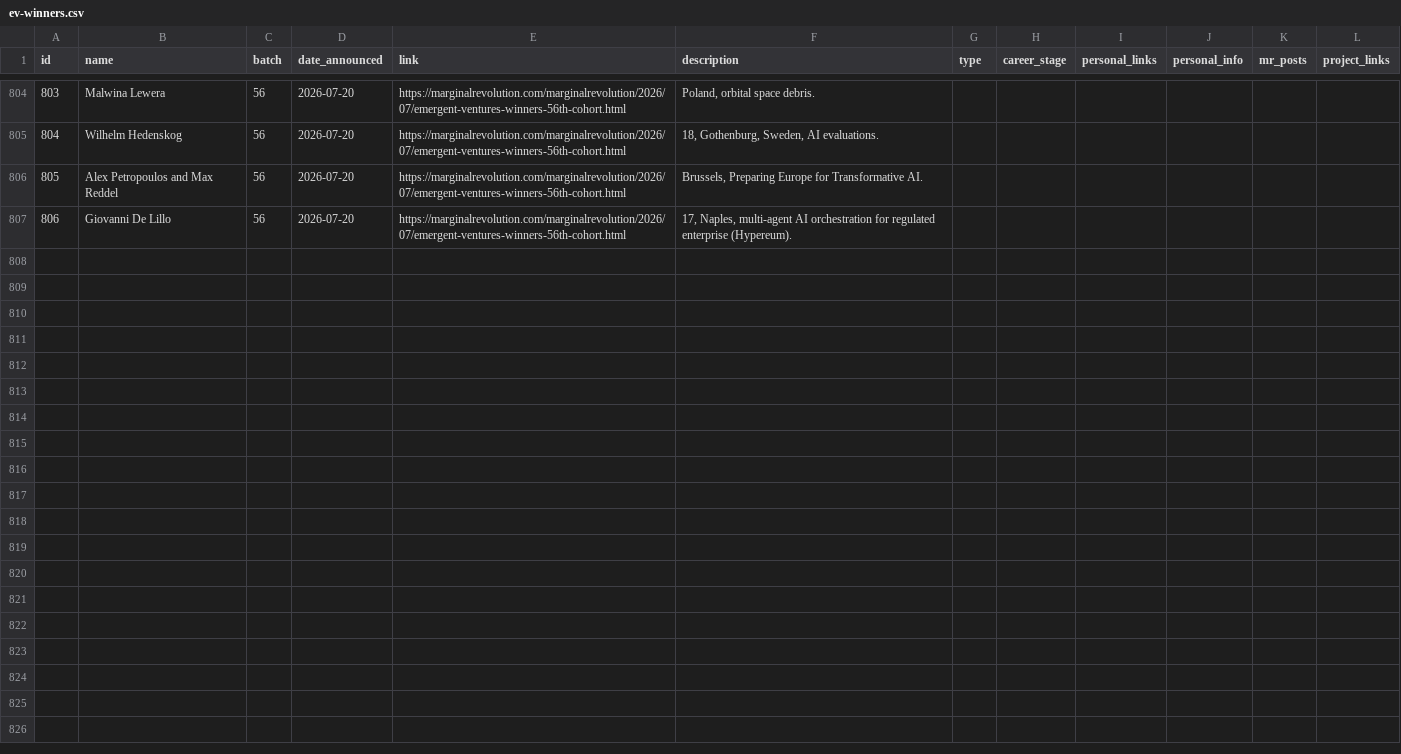
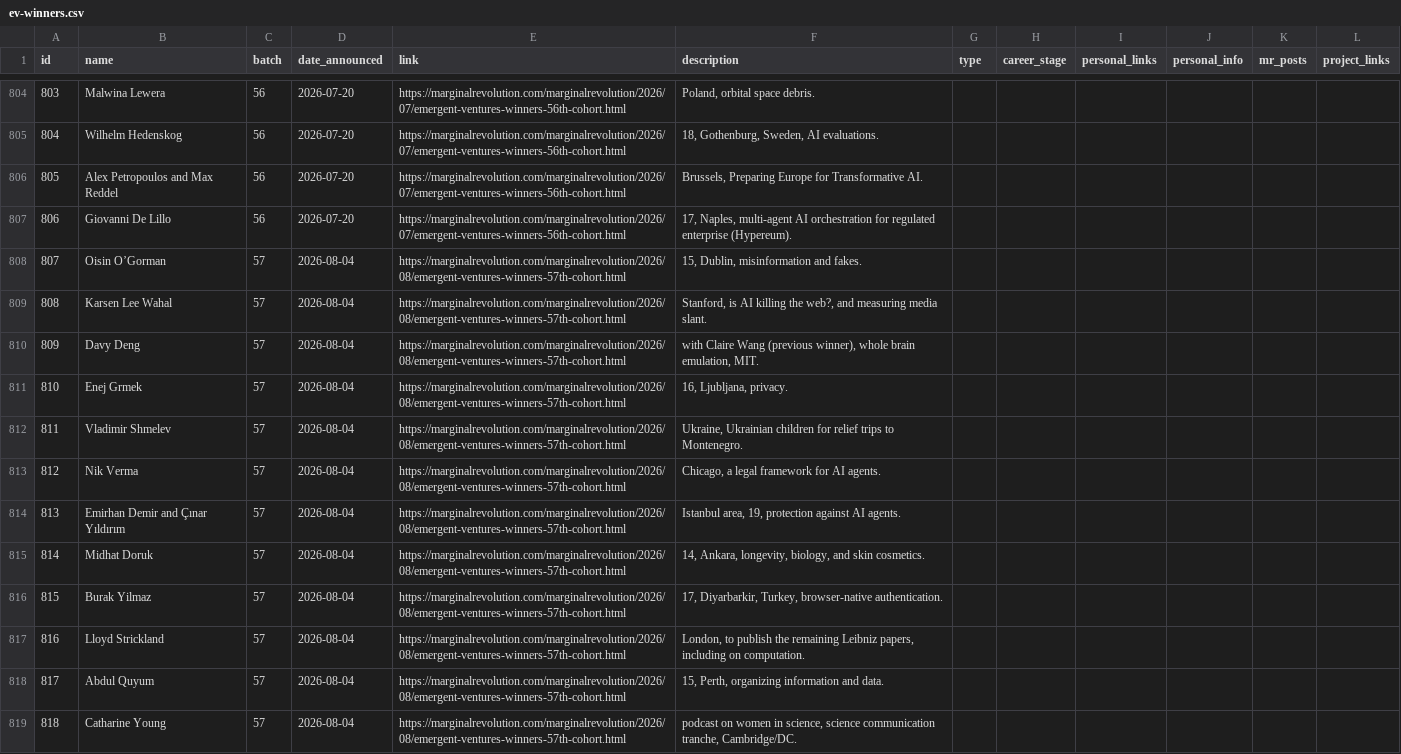
Before and after one commit to nqureshi/ev-search-python, a CSV file: data/ev-winners.csv, drawn as a sheet; only a part is shown, gaps mark what is left out; the diff names each change by its address in the sheet, - before the commit and + after, or states it on an @@ line.

Commit message:
Add Emergent Ventures cohort 57 winners

```diff
--- a/data/ev-winners.csv
+++ b/data/ev-winners.csv
+row 808: 807 | Oisin O’Gorman | 57 | 2026-08-04 | https://marginalrevolution.com/marginalrevolution/2026/08/emergent-ventures-winners-57th-cohort.html | 15, Dublin, misinformation and fakes.
+row 809: 808 | Karsen Lee Wahal | 57 | 2026-08-04 | https://marginalrevolution.com/marginalrevolution/2026/08/emergent-ventures-winners-57th-cohort.html | Stanford, is AI killing the web?, and measuring media slant.
+row 810: 809 | Davy Deng | 57 | 2026-08-04 | https://marginalrevolution.com/marginalrevolution/2026/08/emergent-ventures-winners-57th-cohort.html | with Claire Wang (previous winner), whole brain emulation, MIT.
+row 811: 810 | Enej Grmek | 57 | 2026-08-04 | https://marginalrevolution.com/marginalrevolution/2026/08/emergent-ventures-winners-57th-cohort.html | 16, Ljubljana, privacy.
+row 812: 811 | Vladimir Shmelev | 57 | 2026-08-04 | https://marginalrevolution.com/marginalrevolution/2026/08/emergent-ventures-winners-57th-cohort.html | Ukraine, Ukrainian children for relief trips to Montenegro.
+row 813: 812 | Nik Verma | 57 | 2026-08-04 | https://marginalrevolution.com/marginalrevolution/2026/08/emergent-ventures-winners-57th-cohort.html | Chicago, a legal framework for AI agents.
+row 814: 813 | Emirhan Demir and Çınar Yıldırım | 57 | 2026-08-04 | https://marginalrevolution.com/marginalrevolution/2026/08/emergent-ventures-winners-57th-cohort.html | Istanbul area, 19, protection against AI agents.
+row 815: 814 | Midhat Doruk | 57 | 2026-08-04 | https://marginalrevolution.com/marginalrevolution/2026/08/emergent-ventures-winners-57th-cohort.html | 14, Ankara, longevity, biology, and skin cosmetics.
+row 816: 815 | Burak Yilmaz | 57 | 2026-08-04 | https://marginalrevolution.com/marginalrevolution/2026/08/emergent-ventures-winners-57th-cohort.html | 17, Diyarbarkir, Turkey, browser-native authentication.
+row 817: 816 | Lloyd Strickland | 57 | 2026-08-04 | https://marginalrevolution.com/marginalrevolution/2026/08/emergent-ventures-winners-57th-cohort.html | London, to publish the remaining Leibniz papers, including on computation.
+row 818: 817 | Abdul Quyum | 57 | 2026-08-04 | https://marginalrevolution.com/marginalrevolution/2026/08/emergent-ventures-winners-57th-cohort.html | 15, Perth, organizing information and data.
+row 819: 818 | Catharine Young | 57 | 2026-08-04 | https://marginalrevolution.com/marginalrevolution/2026/08/emergent-ventures-winners-57th-cohort.html | podcast on women in science, science communication tranche, Cambridge/DC.
```
Also changed, not shown: 2 other files.
